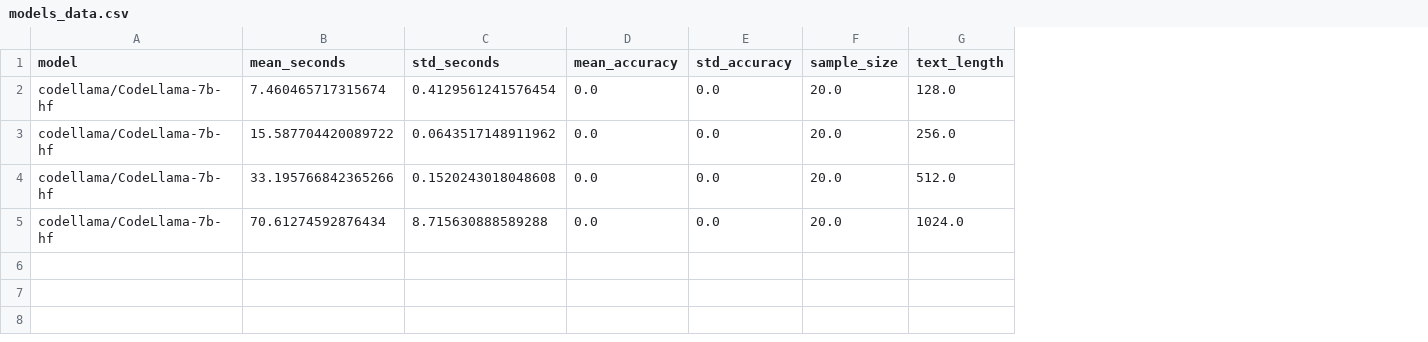
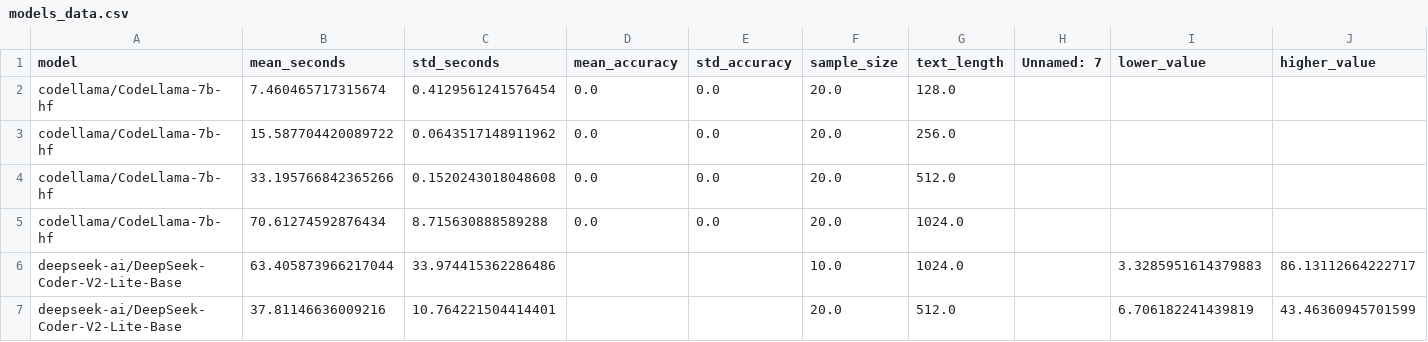
Before and after one commit to lac-dcc/baku, a CSV file: data/models_data.csv, drawn as a sheet; the diff names each change by its address in the sheet, - before the commit and + after, or states it on an @@ line.

```diff
--- a/data/models_data.csv
+++ b/data/models_data.csv
+column H (Unnamed: 7), empty
+column I (lower_value), empty
+column J (higher_value), empty
+row 6: deepseek-ai/DeepSeek-Coder-V2-Lite-Base | 63.405873966217044 | 33.974415362286486 |  |  | 10.0 | 1024.0 |  | 3.3285951614379883 | 86.13112664222717
+row 7: deepseek-ai/DeepSeek-Coder-V2-Lite-Base | 37.81146636009216 | 10.764221504414401 |  |  | 20.0 | 512.0 |  | 6.706182241439819 | 43.46360945701599
```
Also changed, not shown: data/model_values.csv, 44 other files.
